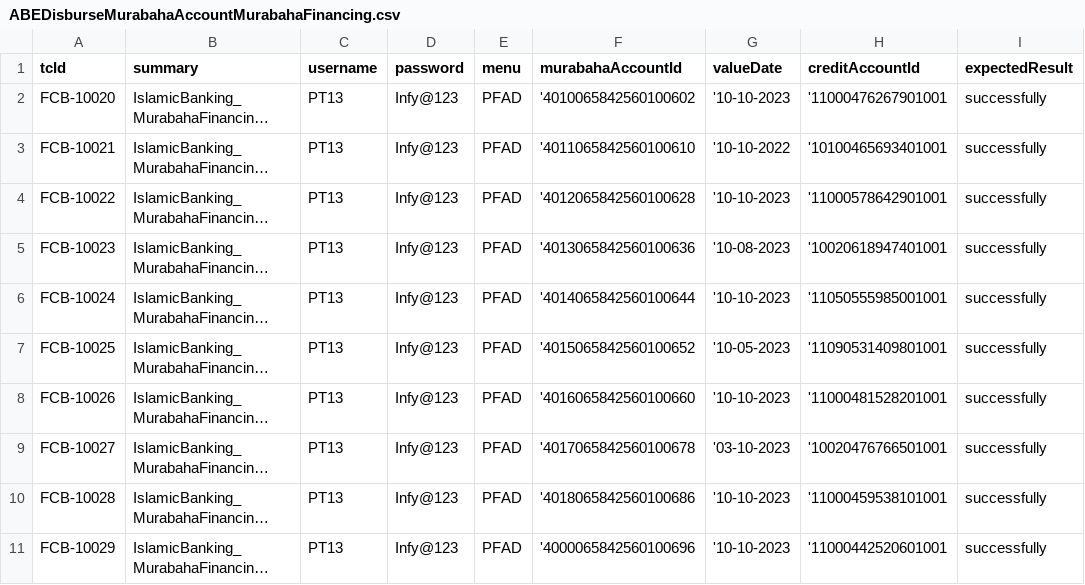
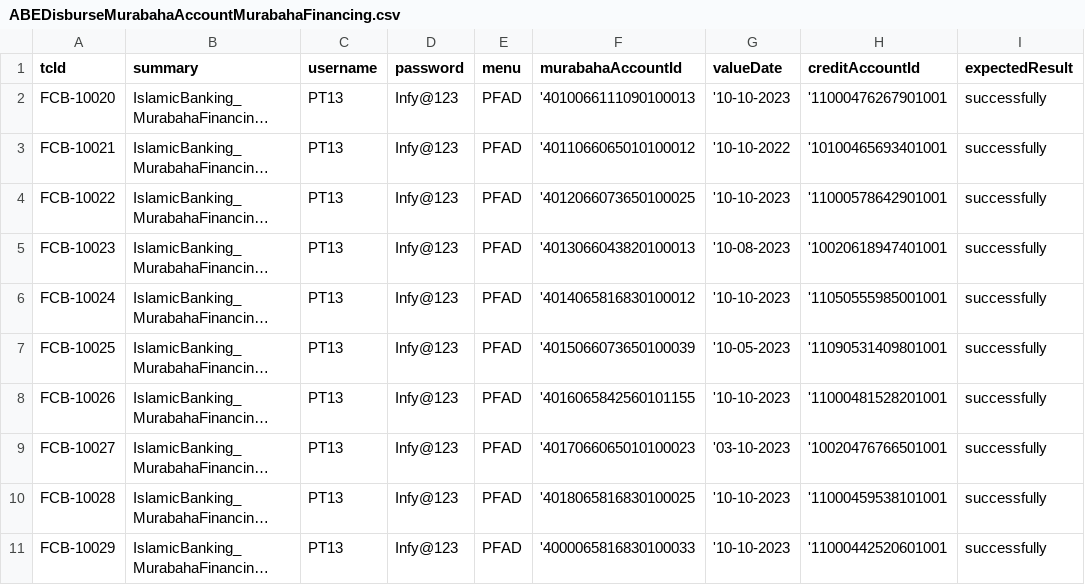
Before and after one commit to tarekelwasseif98/ABEAutomationSubmission, a CSV file: csvFiles/ABEDisburseMurabahaAccountMurabahaFinancing.csv, drawn as a sheet; only a part is shown; long unchanged cells end in …; the diff names each change by its address in the sheet, - before the commit and + after, or states it on an @@ line.

```diff
--- a/csvFiles/ABEDisburseMurabahaAccountMurabahaFinancing.csv
+++ b/csvFiles/ABEDisburseMurabahaAccountMurabahaFinancing.csv
-F2 (murabahaAccountId): '4010065842560100602
+F2 (murabahaAccountId): '4010066111090100013
-F3 (murabahaAccountId): '4011065842560100610
+F3 (murabahaAccountId): '4011066065010100012
-F4 (murabahaAccountId): '4012065842560100628
+F4 (murabahaAccountId): '4012066073650100025
-F5 (murabahaAccountId): '4013065842560100636
+F5 (murabahaAccountId): '4013066043820100013
-F6 (murabahaAccountId): '4014065842560100644
+F6 (murabahaAccountId): '4014065816830100012
-F7 (murabahaAccountId): '4015065842560100652
+F7 (murabahaAccountId): '4015066073650100039
-F8 (murabahaAccountId): '4016065842560100660
+F8 (murabahaAccountId): '4016065842560101155
-F9 (murabahaAccountId): '4017065842560100678
+F9 (murabahaAccountId): '4017066065010100023
-F10 (murabahaAccountId): '4018065842560100686
+F10 (murabahaAccountId): '4018065816830100025
-F11 (murabahaAccountId): '4000065842560100696
+F11 (murabahaAccountId): '4000065816830100033
```
Also changed, not shown: csvFiles/ABEOpenMurabahaAccountMurabahaFinancing.csv, csvFiles/ABEVerifyMurabahaAccountDisbursementMurabahaFinancing.csv, 9 other files.
